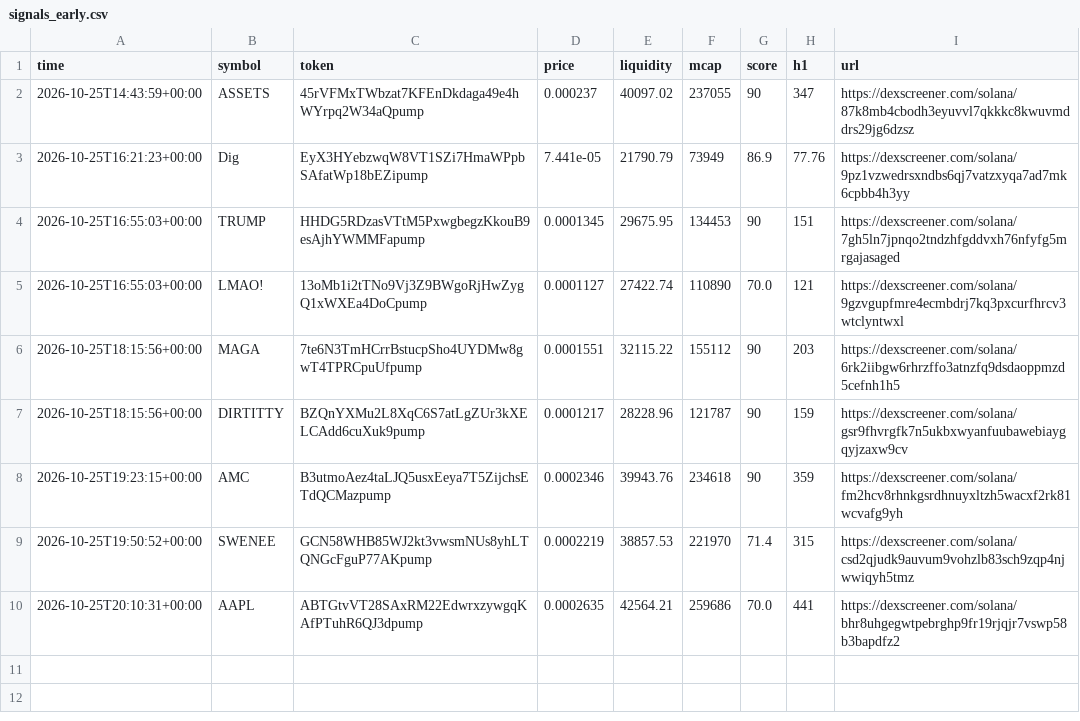
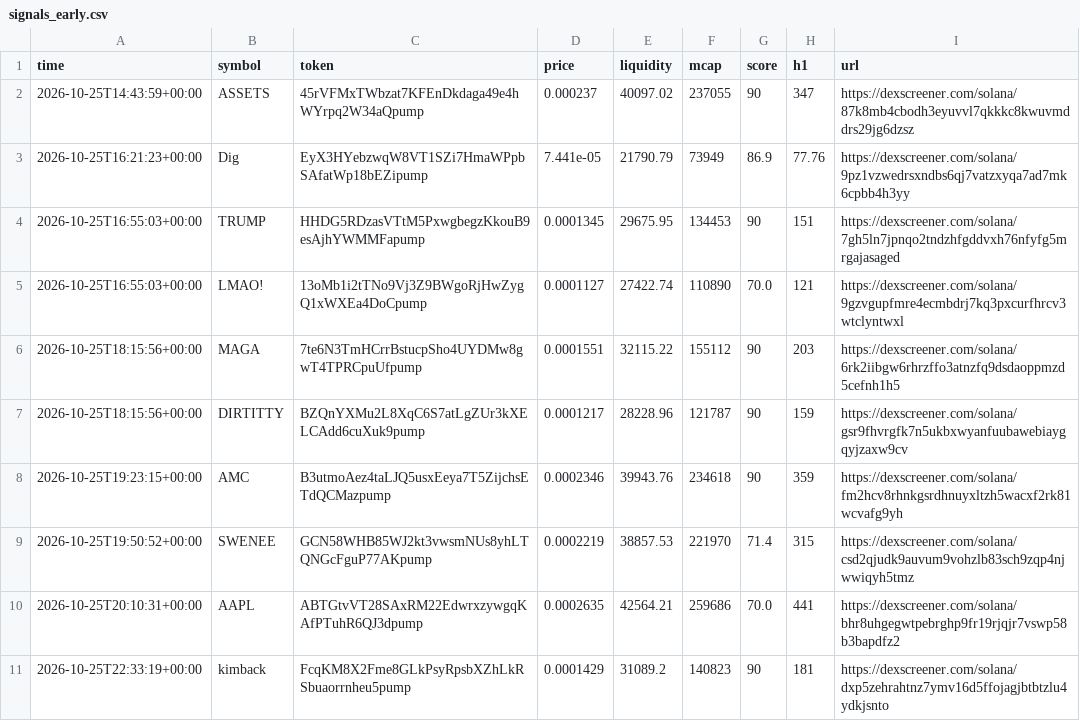
Before and after one commit to SuppleVise/memecoin-scanner, a CSV file: signals_early.csv, drawn as a sheet.

```diff
--- a/signals_early.csv
+++ b/signals_early.csv
@@ -10 +10,2 @@ time,symbol,token,price,liquidity,mcap,score,h1,url
 2026-10-25T20:10:31+00:00,AAPL,ABTGtvVT28SAxRM22EdwrxzywgqKAfPTuhR6QJ3dpump,0.0002635,42564.21,259686,70.0,441,https://dexscreener.com/solana/bhr8uhgegwtpebrghp9fr19rjqjr7vswp58b3bapdfz2
+2026-10-25T22:33:19+00:00,kimback,FcqKM8X2Fme8GLkPsyRpsbXZhLkRSbuaorrnheu5pump,0.0001429,31089.2,140823,90,181,https://dexscreener.com/solana/dxp5zehrahtnz7ymv16d5ffojagjbtbtzlu4ydkjsnto
```
Also changed, not shown: 9 other files.
